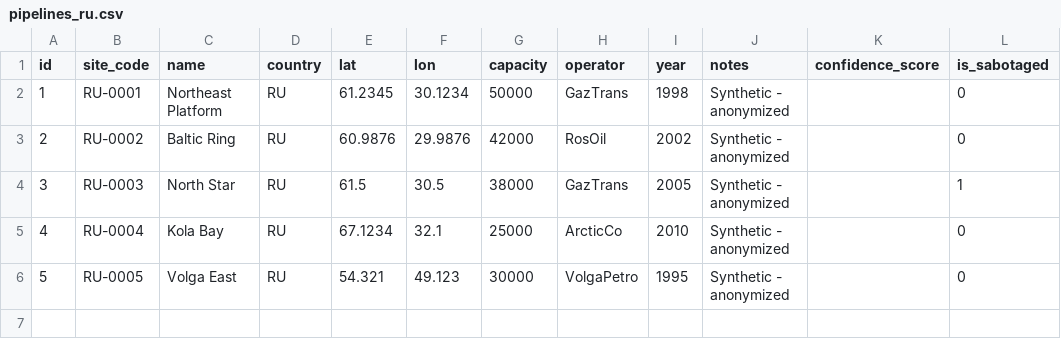
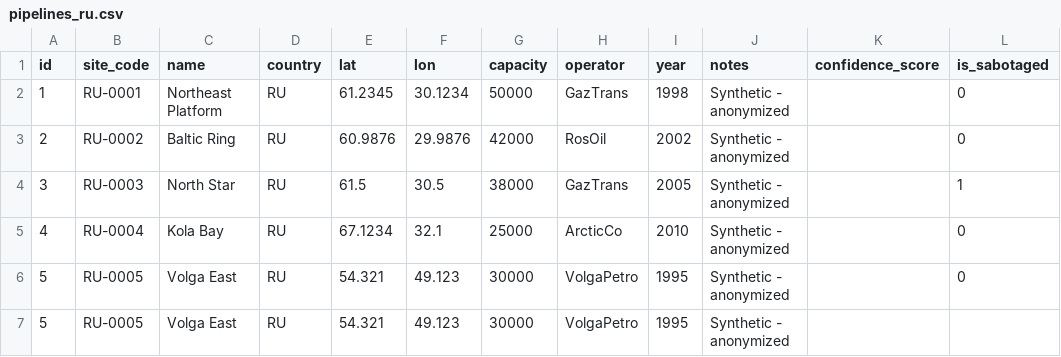
Before and after one commit to Xam-epsi/escapegame, a CSV file: data/pipelines_ru.csv, drawn as a sheet; the diff names each change by its address in the sheet, - before the commit and + after, or states it on an @@ line.

```diff
--- a/data/pipelines_ru.csv
+++ b/data/pipelines_ru.csv
+row 7: 5 | RU-0005 | Volga East | RU | 54.321 | 49.123 | 30000 | VolgaPetro | 1995 | Synthetic - anonymized
```
Also changed, not shown: 24 other files.
